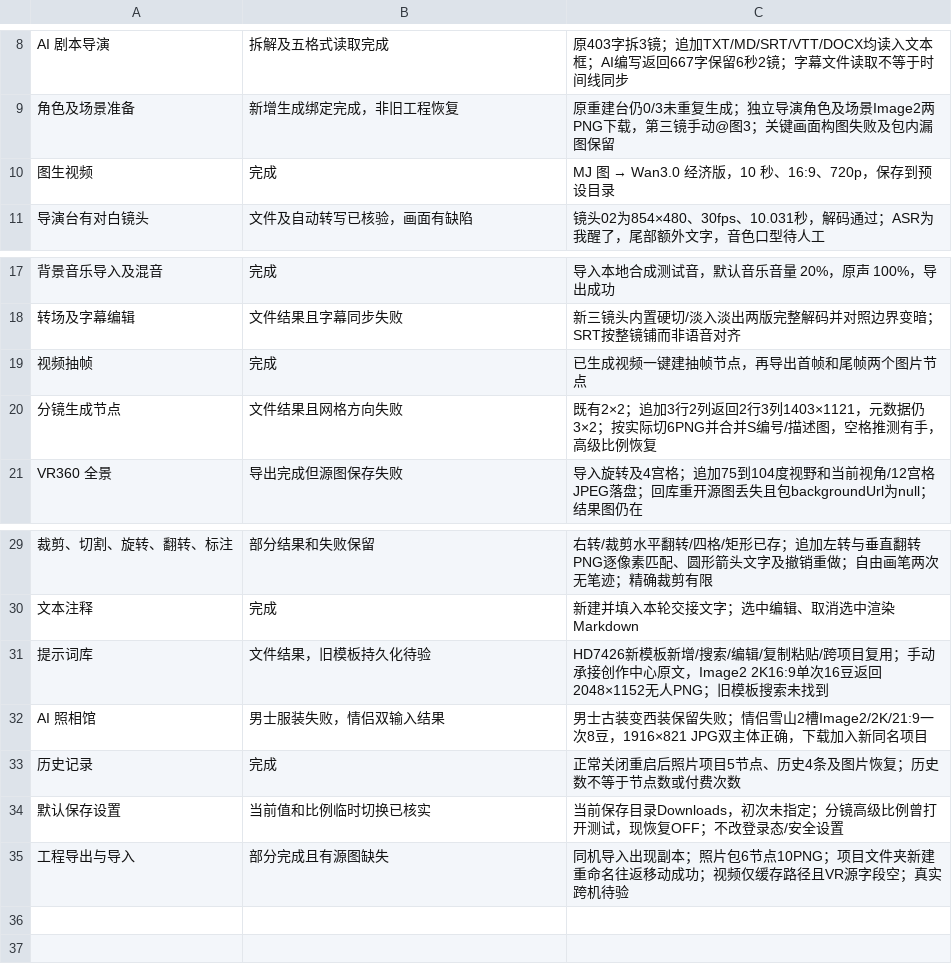
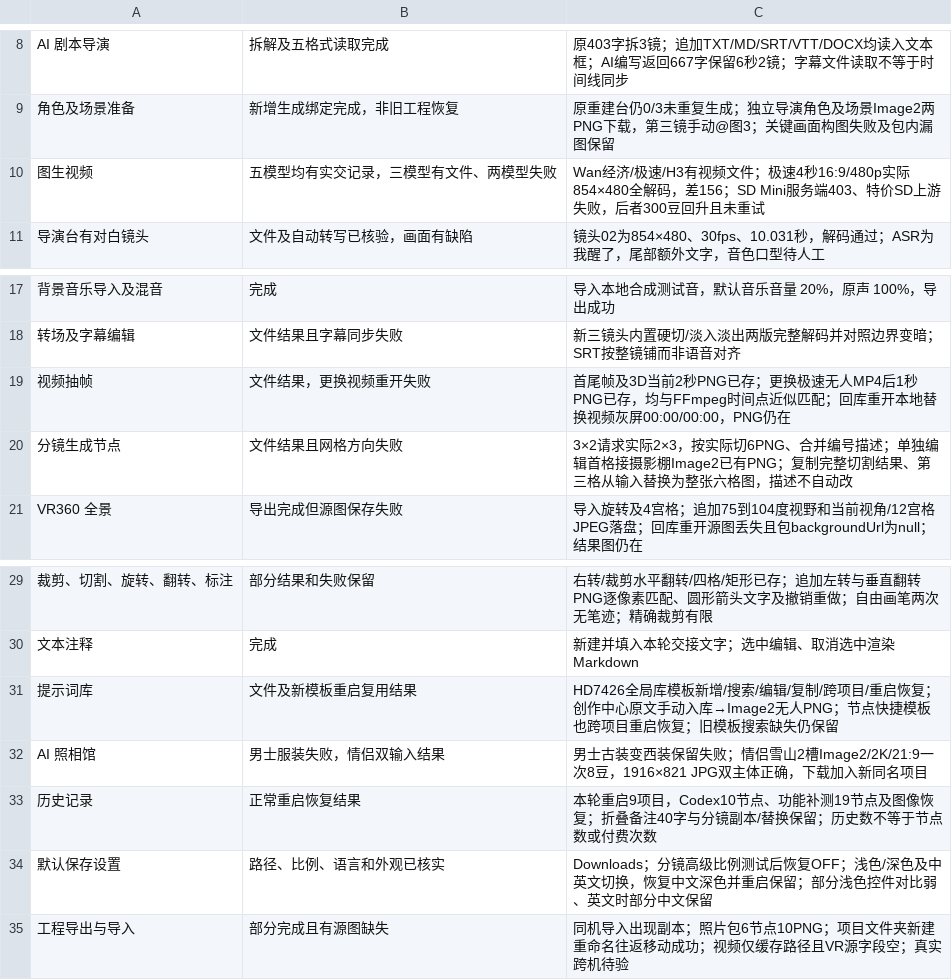
Before and after one commit to tz924/huidou-ai-guide, a CSV file: progress/FEATURE-MATRIX.csv, drawn as a sheet; only a part is shown, gaps mark what is left out; the diff names each change by its address in the sheet, - before the commit and + after, or states it on an @@ line.

```diff
--- a/progress/FEATURE-MATRIX.csv
+++ b/progress/FEATURE-MATRIX.csv
-B10: 完成
+B10: 五模型均有实交记录，三模型有文件、两模型失败
@@ C10: MJ 图 → Wan3.0 经济版，10 秒、16:9、720p，保存到预设目录 → Wan经济/极速/H3有视频文件；极速4秒16:9/480p实际854×480全解码，差156；SD Mini服务端403、特价SD上游失败，后者300豆回升且未重试 @@
-B19: 完成
+B19: 文件结果，更换视频重开失败
-C19: 已生成视频一键建抽帧节点，再导出首帧和尾帧两个图片节点
+C19: 首尾帧及3D当前2秒PNG已存；更换极速无人MP4后1秒PNG已存，均与FFmpeg时间点近似匹配；回库重开本地替换视频灰屏00:00/00:00，PNG仍在
-C20: 既有2×2；追加3行2列返回2行3列1403×1121，元数据仍3×2；按实际切6PNG并合并S编号/描述图，空格推测有手，高级比例恢复
+C20: 3×2请求实际2×3，按实际切6PNG、合并编号描述；单独编辑首格接摄影棚Image2已有PNG；复制完整切割结果、第三格从输入替换为整张六格图，描述不自动改
-B31: 文件结果，旧模板持久化待验
+B31: 文件及新模板重启复用结果
-C31: HD7426新模板新增/搜索/编辑/复制粘贴/跨项目复用；手动承接创作中心原文，Image2 2K16:9单次16豆返回2048×1152无人PNG；旧模板搜索未找到
+C31: HD7426全局库模板新增/搜索/编辑/复制/跨项目/重启恢复；创作中心原文手动入库→Image2无人PNG；节点快捷模板也跨项目重启恢复；旧模板搜索缺失仍保留
-B33: 完成
+B33: 正常重启恢复结果
-C33: 正常关闭重启后照片项目5节点、历史4条及图片恢复；历史数…
+C33: 本轮重启9项目，Codex10节点、功能补测19节点及图像恢复；折叠备注40字与分镜副本/替换保留；历史数…
-B34: 当前值和比例临时切换已核实
+B34: 路径、比例、语言和外观已核实
-C34: 当前保存目录Downloads，初次未指定；分镜高级比例曾打开测试，现恢复OFF；不改登录态/安全设置
+C34: Downloads；分镜高级比例测试后恢复OFF；浅色/深色及中英文切换，恢复中文深色并重启保留；部分浅色控件对比弱、英文时部分中文保留
```
Also changed, not shown: 18 other files.
